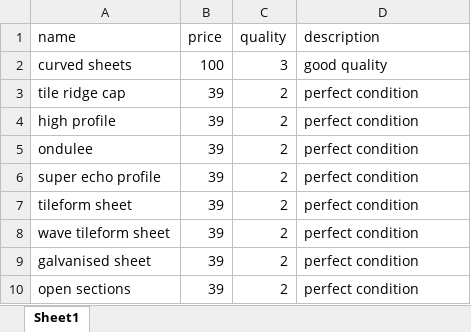
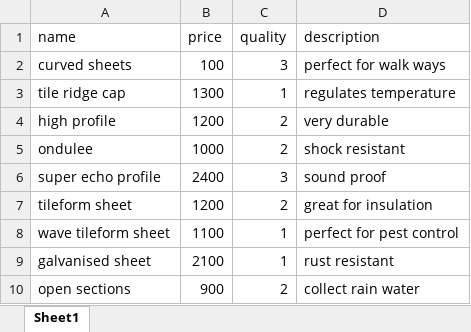
Before and after one commit to ozeyking/Quantity-Survey, an Excel workbook: static/metal.xlsx, sheet Sheet1, drawn as a sheet; values as stored, in another font and other column widths than the file's, no borders; the diff names each change by its address in the sheet, - before the commit and + after, or states it on an @@ line.

```diff
--- a/static/metal.xlsx (sheet Sheet1)
+++ b/static/metal.xlsx (sheet Sheet1)
-D2 (description): good quality
+D2 (description): perfect for walk ways
-B3 (price): 39
+B3 (price): 1300
-C3 (quality): 2
+C3 (quality): 1
-D3 (description): perfect condition
+D3 (description): regulates temperature
-B4 (price): 39
+B4 (price): 1200
-D4 (description): perfect condition
+D4 (description): very durable
-B5 (price): 39
+B5 (price): 1000
-D5 (description): perfect condition
+D5 (description): shock resistant
-B6 (price): 39
+B6 (price): 2400
-C6 (quality): 2
+C6 (quality): 3
-D6 (description): perfect condition
+D6 (description): sound proof
-B7 (price): 39
+B7 (price): 1200
-D7 (description): perfect condition
+D7 (description): great for insulation
-B8 (price): 39
+B8 (price): 1100
-C8:C9 (quality): 2
+C8:C9 (quality): 1
-D8 (description): perfect condition
+D8 (description): perfect for pest control
-B9 (price): 39
+B9 (price): 2100
-D9 (description): perfect condition
+D9 (description): rust resistant
-B10 (price): 39
+B10 (price): 900
-D10 (description): perfect condition
+D10 (description): collect rain water
```
Also changed, not shown: static/cement.xlsx, 1 other file.
